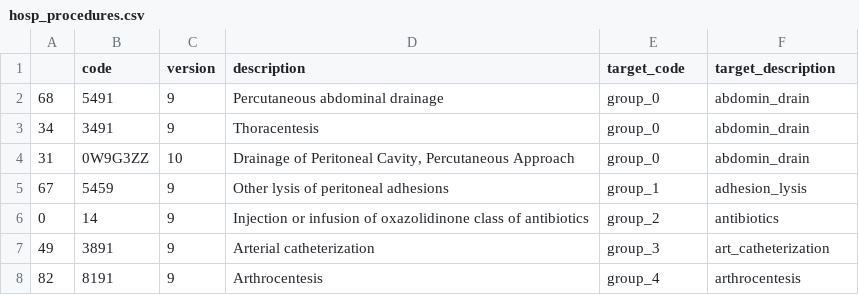
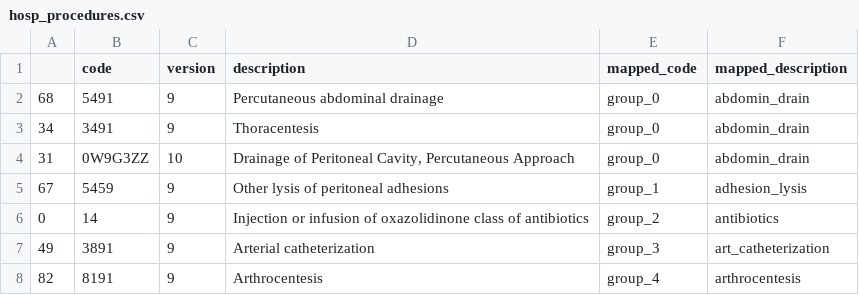
Before and after one commit to barahona-research-group/ehrax, a CSV file: ehrax/resources/aki_study/map/hosp_procedures.csv, drawn as a sheet; only a part is shown.

```diff
--- a/ehrax/resources/aki_study/map/hosp_procedures.csv
+++ b/ehrax/resources/aki_study/map/hosp_procedures.csv
@@ -1,2 +1,2 @@
-,code,version,description,target_code,target_description
+,code,version,description,mapped_code,mapped_description
 68,5491,9,Percutaneous abdominal drainage,group_0,abdomin_drain
```
Also changed, not shown: ehrax/resources/aki_study/map/ethnicity.csv, ehrax/resources/aki_study/map/icu_inputs.csv, 2 other files.
